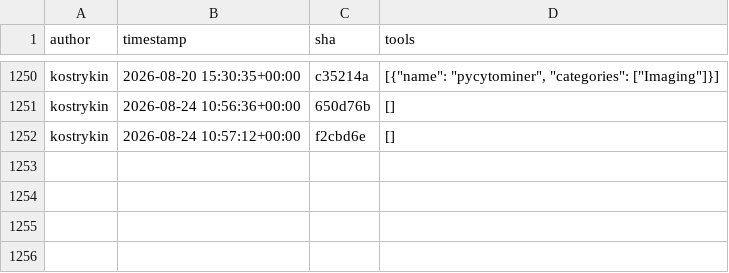
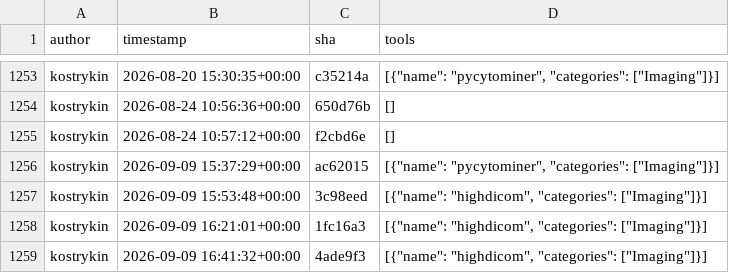
Before and after one commit to kostrykin/galaxy-community-activities, a CSV file: cache/repositories/BMCV/galaxy-image-analysis.csv, drawn as a sheet; only a part is shown, gaps mark what is left out; the diff covers the shown part only.

```diff
--- a/cache/repositories/BMCV/galaxy-image-analysis.csv
+++ b/cache/repositories/BMCV/galaxy-image-analysis.csv
@@ -1252 +1255,5 @@
 "kostrykin","2026-08-24 10:57:12+00:00","f2cbd6e","[]"
+"kostrykin","2026-09-09 15:37:29+00:00","ac62015","[{""name"": ""pycytominer"", ""categories"": [""Imaging""]}]"
+"kostrykin","2026-09-09 15:53:48+00:00","3c98eed","[{""name"": ""highdicom"", ""categories"": [""Imaging""]}]"
+"kostrykin","2026-09-09 16:21:01+00:00","1fc16a3","[{""name"": ""highdicom"", ""categories"": [""Imaging""]}]"
+"kostrykin","2026-09-09 16:41:32+00:00","4ade9f3","[{""name"": ""highdicom"", ""categories"": [""Imaging""]}]"
```
Also changed, not shown: 6 added rows elsewhere in this file, cache/repositories/Helmholtz-UFZ/galaxy-tools.csv, cache/repositories/earth-data-community/galaxy-tools.csv, 10 other files.
